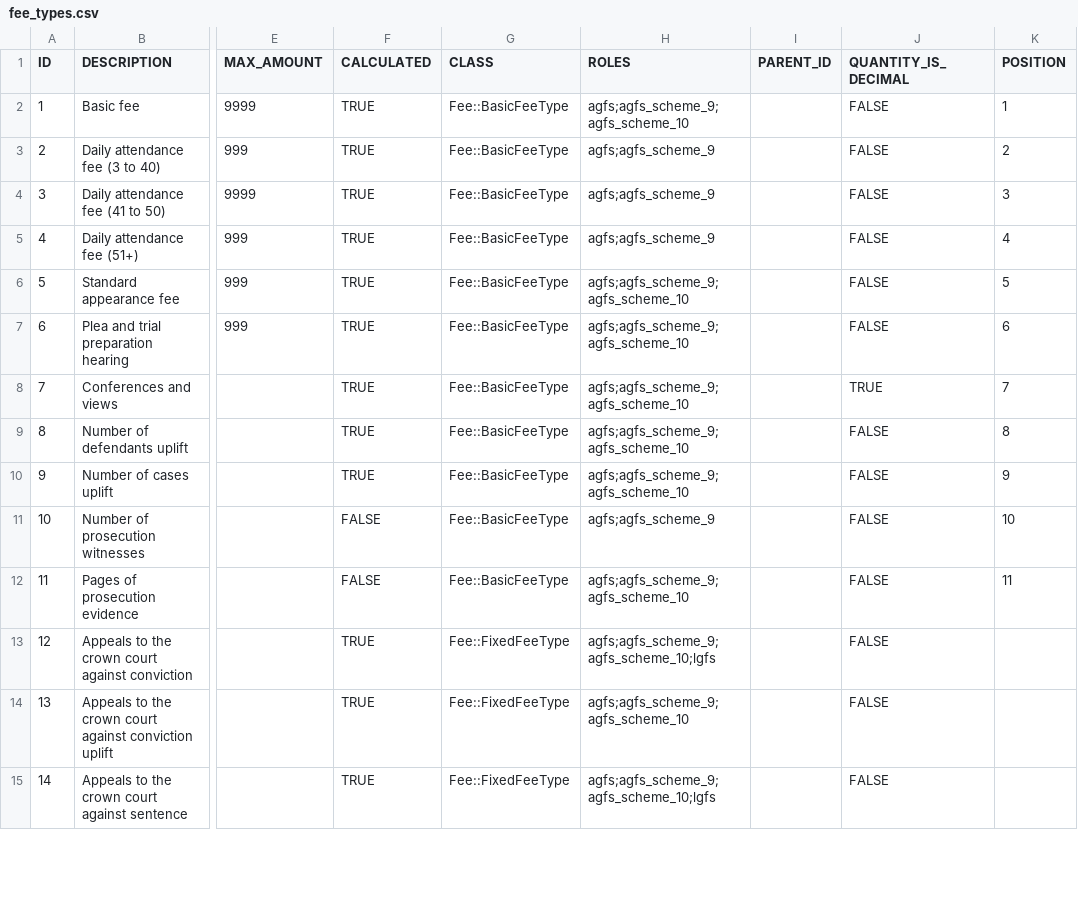
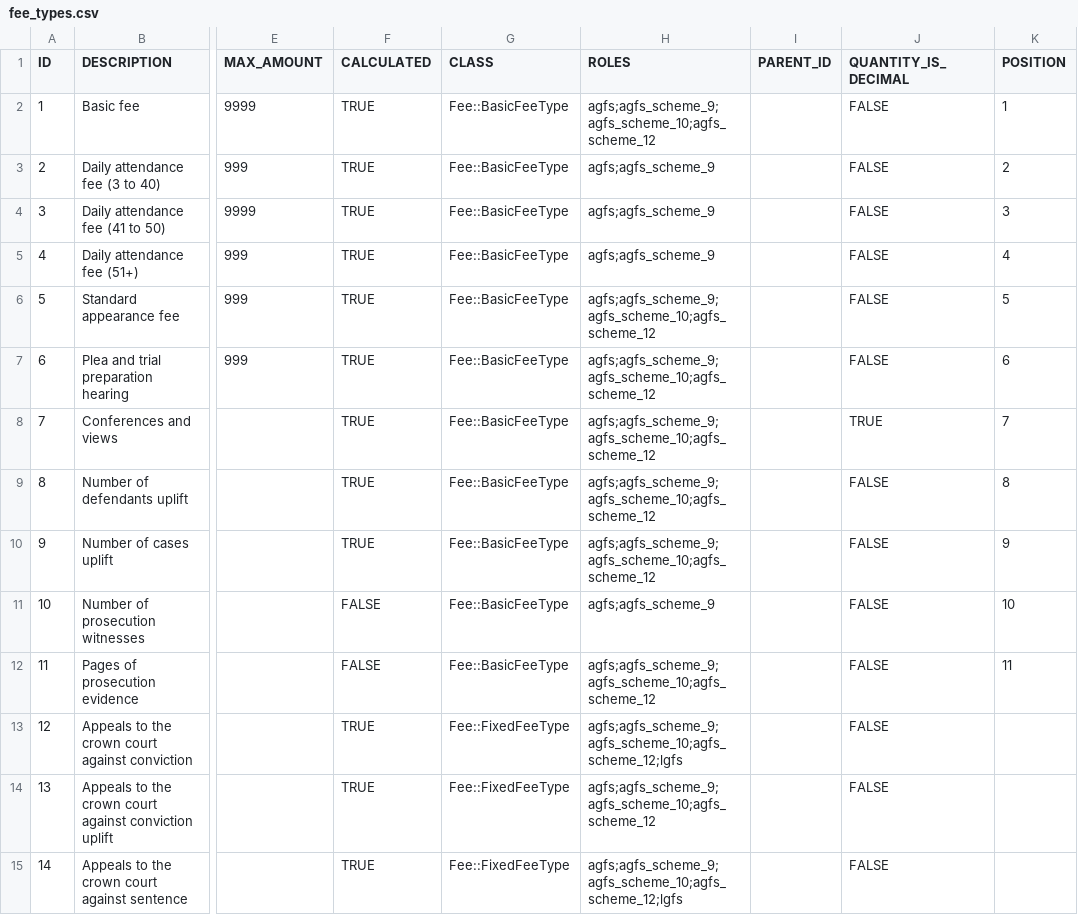
Before and after one commit to ministryofjustice/Claim-for-Crown-Court-Defence, a CSV file: lib/assets/data/fee_types.csv, drawn as a sheet; only a part is shown, gaps mark what is left out; the diff covers the shown part only; the diff names each change by its address in the sheet, - before the commit and + after, or states it on an @@ line.

Commit message:
Amend fee types csv file
Seed for update fee types with agfs_scheme_10 roles
to have agfs_scheme_12 role.

```diff
--- a/lib/assets/data/fee_types.csv
+++ b/lib/assets/data/fee_types.csv
-H2 (ROLES): agfs;agfs_scheme_9;agfs_scheme_10
+H2 (ROLES): agfs;agfs_scheme_9;agfs_scheme_10;agfs_scheme_12
-H6:H10 (ROLES): agfs;agfs_scheme_9;agfs_scheme_10
+H6:H10 (ROLES): agfs;agfs_scheme_9;agfs_scheme_10;agfs_scheme_12
-H12 (ROLES): agfs;agfs_scheme_9;agfs_scheme_10
+H12 (ROLES): agfs;agfs_scheme_9;agfs_scheme_10;agfs_scheme_12
-H13 (ROLES): agfs;agfs_scheme_9;agfs_scheme_10;lgfs
+H13 (ROLES): agfs;agfs_scheme_9;agfs_scheme_10;agfs_scheme_12;lgfs
-H14 (ROLES): agfs;agfs_scheme_9;agfs_scheme_10
+H14 (ROLES): agfs;agfs_scheme_9;agfs_scheme_10;agfs_scheme_12
-H15 (ROLES): agfs;agfs_scheme_9;agfs_scheme_10;lgfs
+H15 (ROLES): agfs;agfs_scheme_9;agfs_scheme_10;agfs_scheme_12;lgfs
```
Also changed, not shown: 66 edited cells elsewhere in this file.
